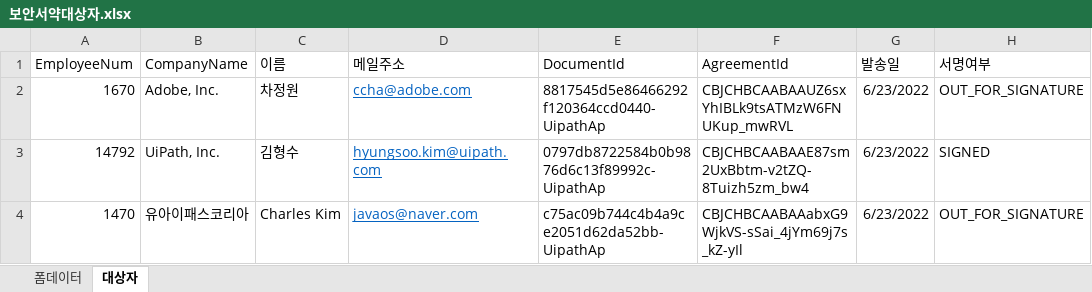
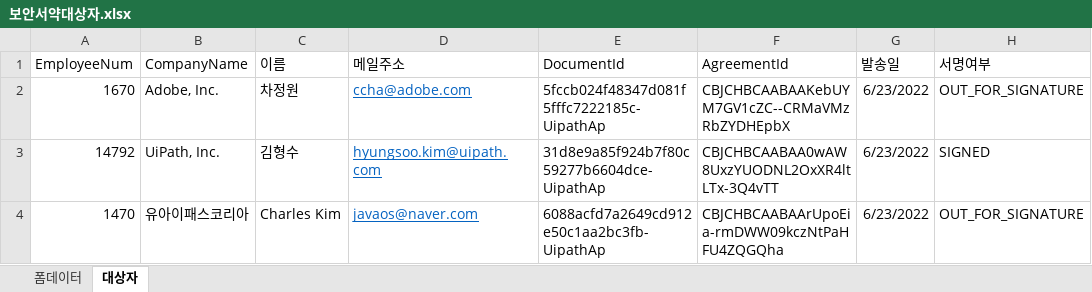
Before and after one commit to javaos74/adobe-marketing-demo, an Excel workbook: Data/보안서약대상자.xlsx, sheet 대상자, drawn as a sheet; only a part is shown; values as stored, in another font and other column widths than the file's, no borders; the diff names each change by its address in the sheet, - before the commit and + after, or states it on an @@ line.

```diff
--- a/Data/보안서약대상자.xlsx (sheet 대상자)
+++ b/Data/보안서약대상자.xlsx (sheet 대상자)
-E2 (DocumentId): 8817545d5e86466292f120364ccd0440-UipathAp
+E2 (DocumentId): 5fccb024f48347d081f5fffc7222185c-UipathAp
-F2 (AgreementId): CBJCHBCAABAAUZ6sxYhIBLk9tsATMzW6FNUKup_mwRVL
+F2 (AgreementId): CBJCHBCAABAAKebUYM7GV1cZC--CRMaVMzRbZYDHEpbX
-E3 (DocumentId): 0797db8722584b0b9876d6c13f89992c-UipathAp
+E3 (DocumentId): 31d8e9a85f924b7f80c59277b6604dce-UipathAp
-F3 (AgreementId): CBJCHBCAABAAE87sm2UxBbtm-v2tZQ-8Tuizh5zm_bw4
+F3 (AgreementId): CBJCHBCAABAA0wAW8UxzYUODNL2OxXR4ltLTx-3Q4vTT
-E4 (DocumentId): c75ac09b744c4b4a9ce2051d62da52bb-UipathAp
+E4 (DocumentId): 6088acfd7a2649cd912e50c1aa2bc3fb-UipathAp
-F4 (AgreementId): CBJCHBCAABAAabxG9WjkVS-sSai_4jYm69j7s_kZ-yIl
+F4 (AgreementId): CBJCHBCAABAArUpoEia-rmDWW09kczNtPaHFU4ZQGQha
```
Also changed, not shown: sheet 폼데이터, 2 other files.
